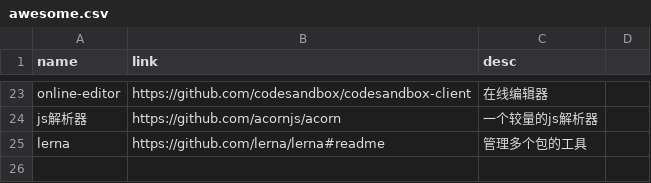
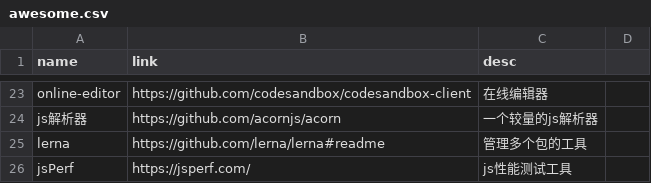
Before and after one commit to werts/werts.github.io, a CSV file: _data/awesome.csv, drawn as a sheet; only a part is shown, gaps mark what is left out.

Commit message:
new-awesome

```diff
--- a/_data/awesome.csv
+++ b/_data/awesome.csv
@@ -25 +25,2 @@ js解析器, https://github.com/acornjs/acorn,  一个较量的js解析器
 lerna,https://github.com/lerna/lerna#readme, 管理多个包的工具
+jsPerf, https://jsperf.com/, js性能测试工具
```
